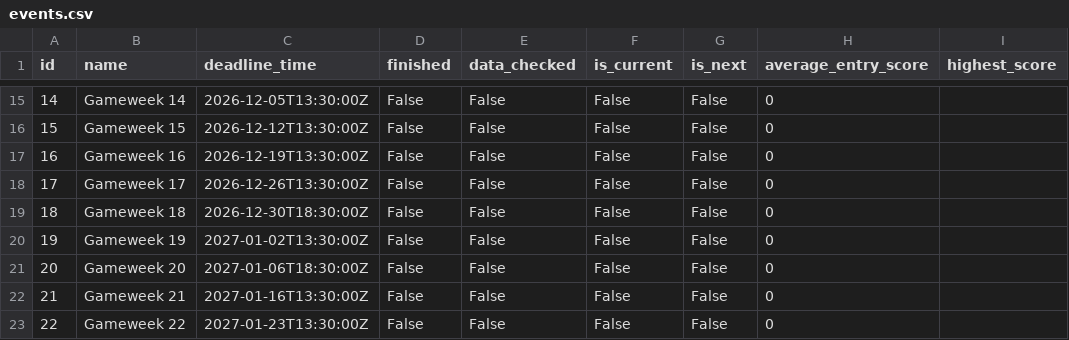
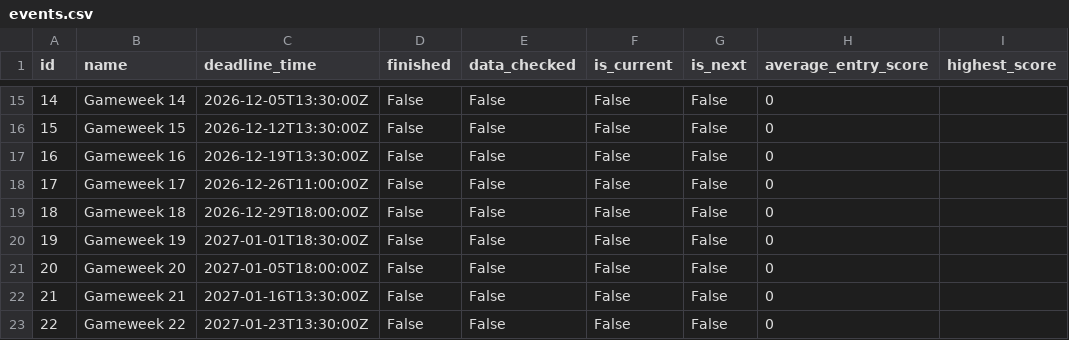
Before and after one commit to steinim/fpl-data, a CSV file: data/events.csv, drawn as a sheet; only a part is shown, gaps mark what is left out; the diff names each change by its address in the sheet, - before the commit and + after, or states it on an @@ line.

```diff
--- a/data/events.csv
+++ b/data/events.csv
-C18 (deadline_time): 2026-12-26T13:30:00Z
+C18 (deadline_time): 2026-12-26T11:00:00Z
-C19 (deadline_time): 2026-12-30T18:30:00Z
+C19 (deadline_time): 2026-12-29T18:00:00Z
-C20 (deadline_time): 2027-01-02T13:30:00Z
+C20 (deadline_time): 2027-01-01T18:30:00Z
-C21 (deadline_time): 2027-01-06T18:30:00Z
+C21 (deadline_time): 2027-01-05T18:00:00Z
```
Also changed, not shown: data/fixtures.csv, data/players.csv, 4 other files.
